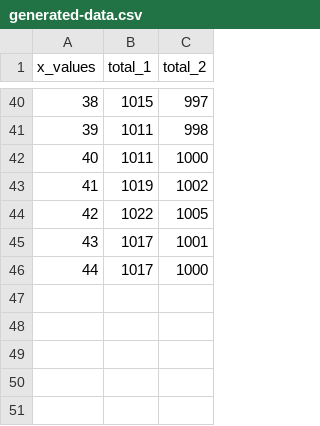
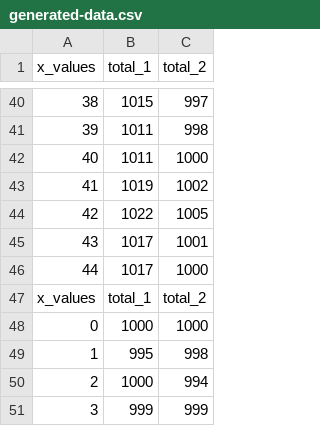
Before and after one commit to MichaelHarrison87/Matplotlib-Tutorials, a CSV file: data/generated-data.csv, drawn as a sheet; only a part is shown, gaps mark what is left out.

```diff
--- a/data/generated-data.csv
+++ b/data/generated-data.csv
@@ -46 +46,6 @@ x_values,total_1,total_2
 44,1017,1000
+x_values,total_1,total_2
+0,1000,1000
+1,995,998
+2,1000,994
+3,999,999
```
Also changed, not shown: 4 other files.
